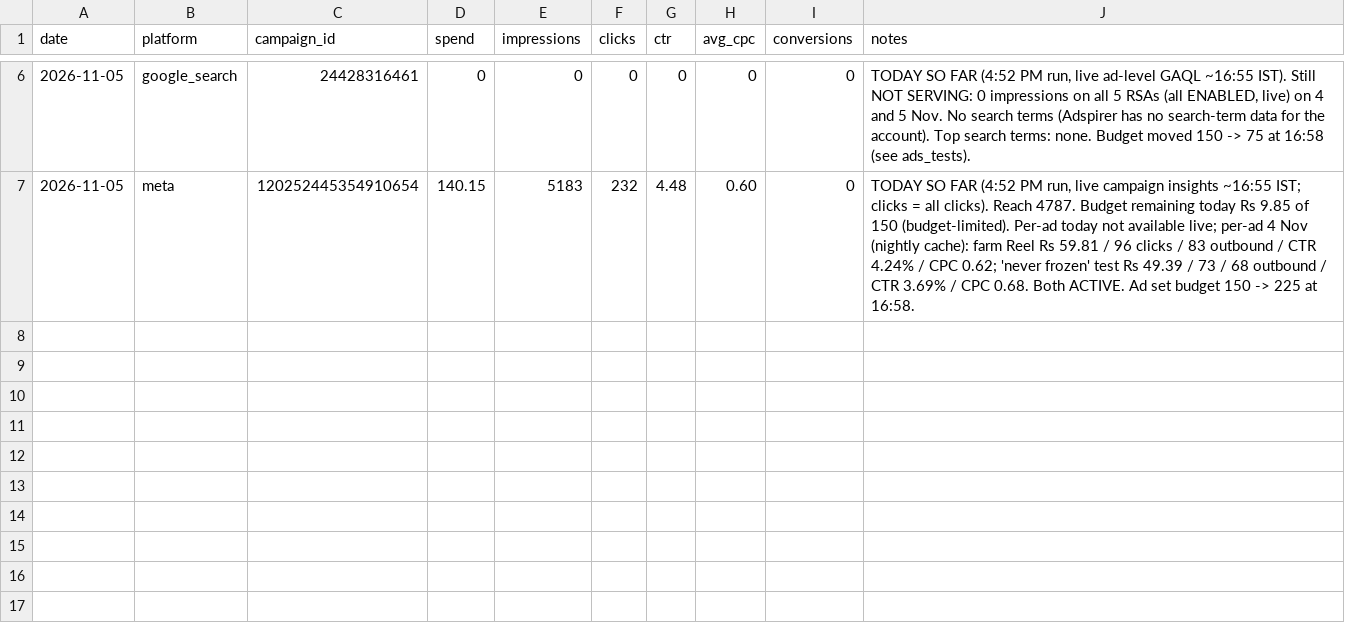
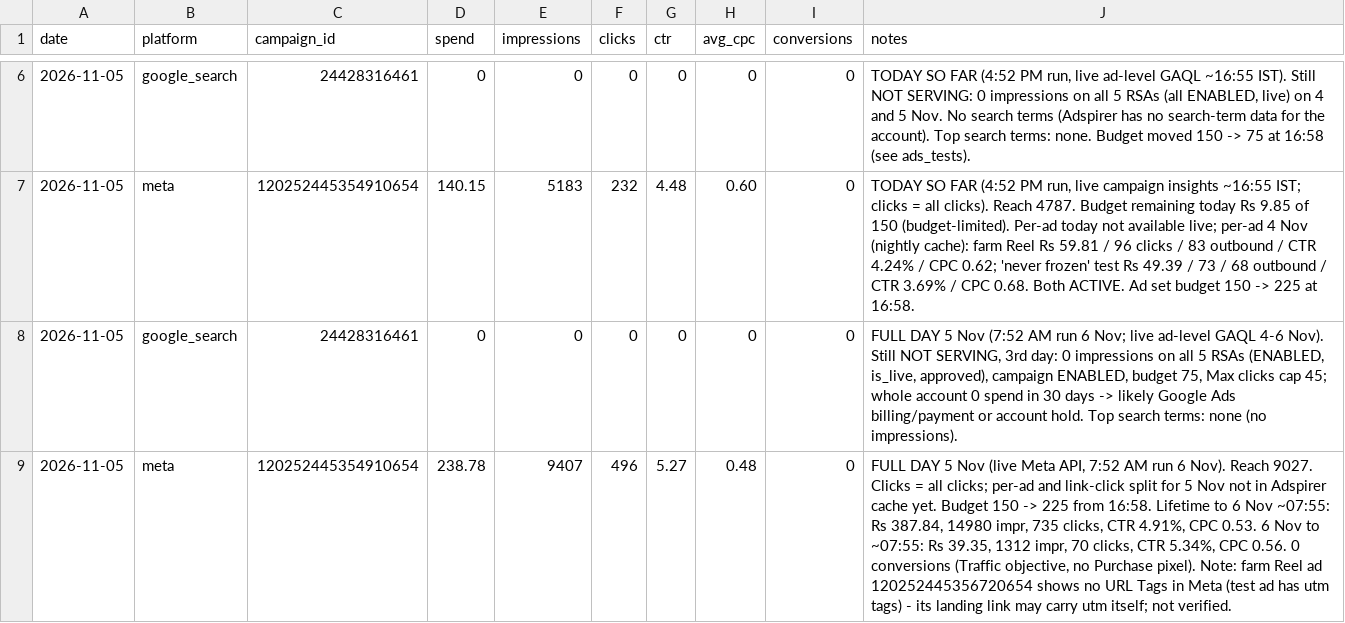
Before and after one commit to gjsgopi-dev/pureorganiczone-reels, a CSV file: insights/ads_daily.csv, drawn as a sheet; only a part is shown, gaps mark what is left out; the diff names each change by its address in the sheet, - before the commit and + after, or states it on an @@ line.

```diff
--- a/insights/ads_daily.csv
+++ b/insights/ads_daily.csv
+row 8: 2026-11-05 | google_search | 24428316461 | 0 | 0 | 0 | 0 | 0 | 0 | FULL DAY 5 Nov (7:52 AM run 6 Nov; live ad-level GAQL 4-6 Nov). Still NOT SERVING, 3rd day: 0 impressions on all 5 RSAs (ENABLED, is_live, approved), campaign ENABLED, budget 75, Max clicks cap 45; whole account 0 spend in 30 days -> likely Google Ads billing/payment or account hold. Top search terms: none (no impressions).
+row 9: 2026-11-05 | meta | 120252445354910654 | 238.78 | 9407 | 496 | 5.27 | 0.48 | 0 | FULL DAY 5 Nov (live Meta API, 7:52 AM run 6 Nov). Reach 9027. Clicks = all clicks; per-ad and link-click split for 5 Nov not in Adspirer cache yet. Budget 150 -> 225 from 16:58. Lifetime to 6 Nov ~07:55: Rs 387.84, 14980 impr, 735 clicks, CTR 4.91%, CPC 0.53. 6 Nov to ~07:55: Rs 39.35, 1312 impr, 70 clicks, CTR 5.34%, CPC 0.56. 0 conversions (Traffic objective, no Purchase pixel). Note: farm Reel ad 120252445356720654 shows no URL Tags in Meta (test ad has utm tags) - its landing link may carry utm itself; not verified.
```
Also changed, not shown: insights/ads_log.csv, insights/ads_tests.csv, 1 other file.
